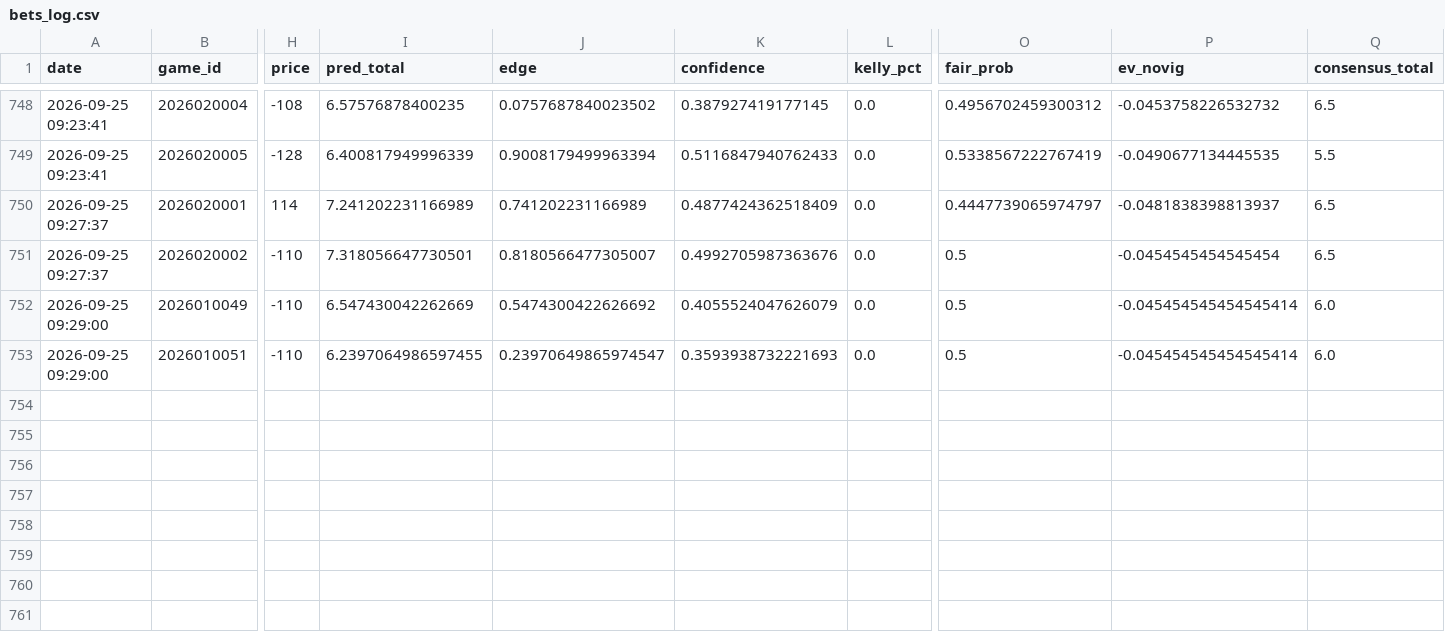
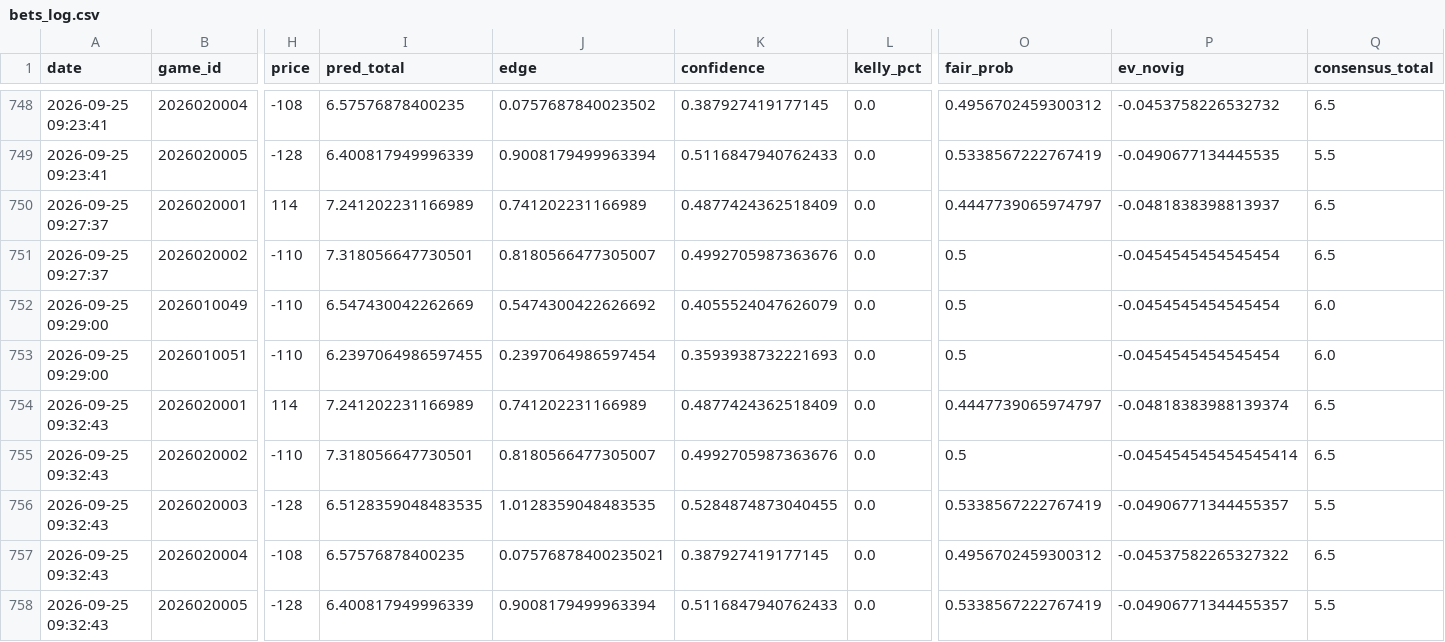
Before and after one commit to kirbypuckett031460-web/nhl, a CSV file: bets_log.csv, drawn as a sheet; only a part is shown, gaps mark what is left out; rows hold the shown columns only; the diff names each change by its address in the sheet, - before the commit and + after, or states it on an @@ line.

```diff
--- a/bets_log.csv
+++ b/bets_log.csv
-P752:P753 (ev_novig): -0.045454545454545414
+P752:P753 (ev_novig): -0.0454545454545454
-J753 (edge): 0.23970649865974547
+J753 (edge): 0.2397064986597454
+row 754: 2026-09-25 09:32:43 | 2026020001 | 114 | 7.241202231166989 | 0.741202231166989 | 0.4877424362518409 | 0.0 | 0.4447739065974797 | -0.04818383988139374 | 6.5
+row 755: 2026-09-25 09:32:43 | 2026020002 | -110 | 7.318056647730501 | 0.8180566477305007 | 0.4992705987363676 | 0.0 | 0.5 | -0.045454545454545414 | 6.5
+row 756: 2026-09-25 09:32:43 | 2026020003 | -128 | 6.5128359048483535 | 1.0128359048483535 | 0.5284874873040455 | 0.0 | 0.5338567222767419 | -0.04906771344455357 | 5.5
+row 757: 2026-09-25 09:32:43 | 2026020004 | -108 | 6.57576878400235 | 0.07576878400235021 | 0.387927419177145 | 0.0 | 0.4956702459300312 | -0.04537582265327322 | 6.5
+row 758: 2026-09-25 09:32:43 | 2026020005 | -128 | 6.400817949996339 | 0.9008179499963394 | 0.5116847940762433 | 0.0 | 0.5338567222767419 | -0.04906771344455357 | 5.5
```
Also changed, not shown: 2 other files.
